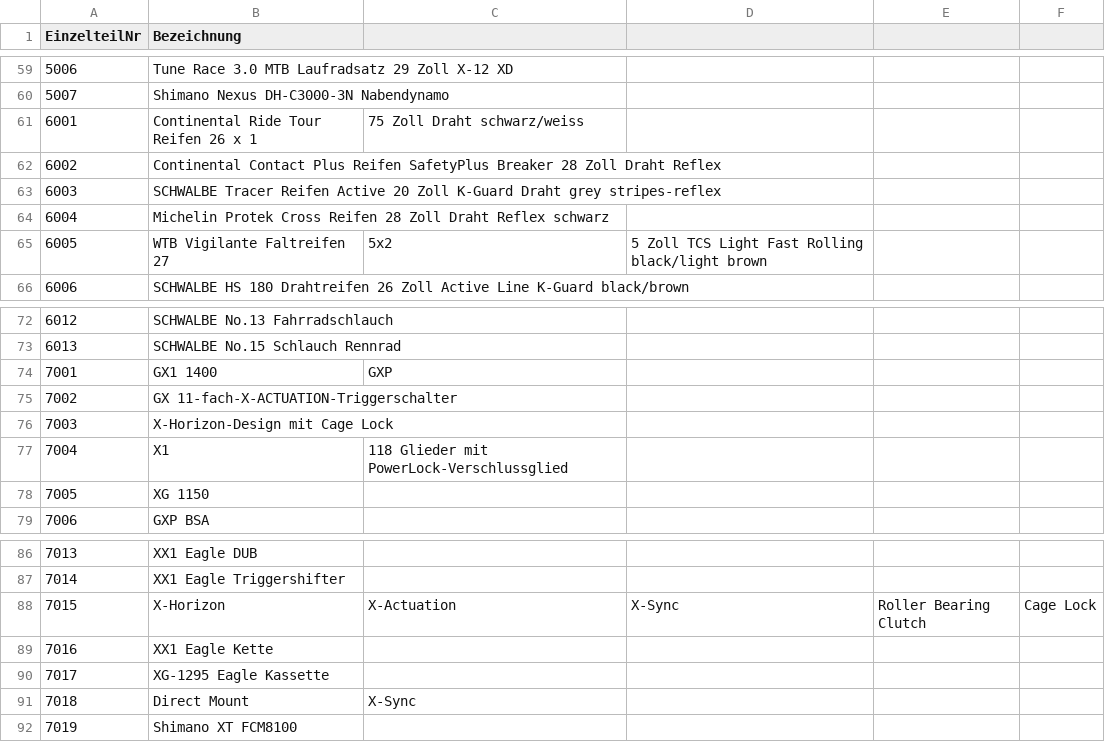
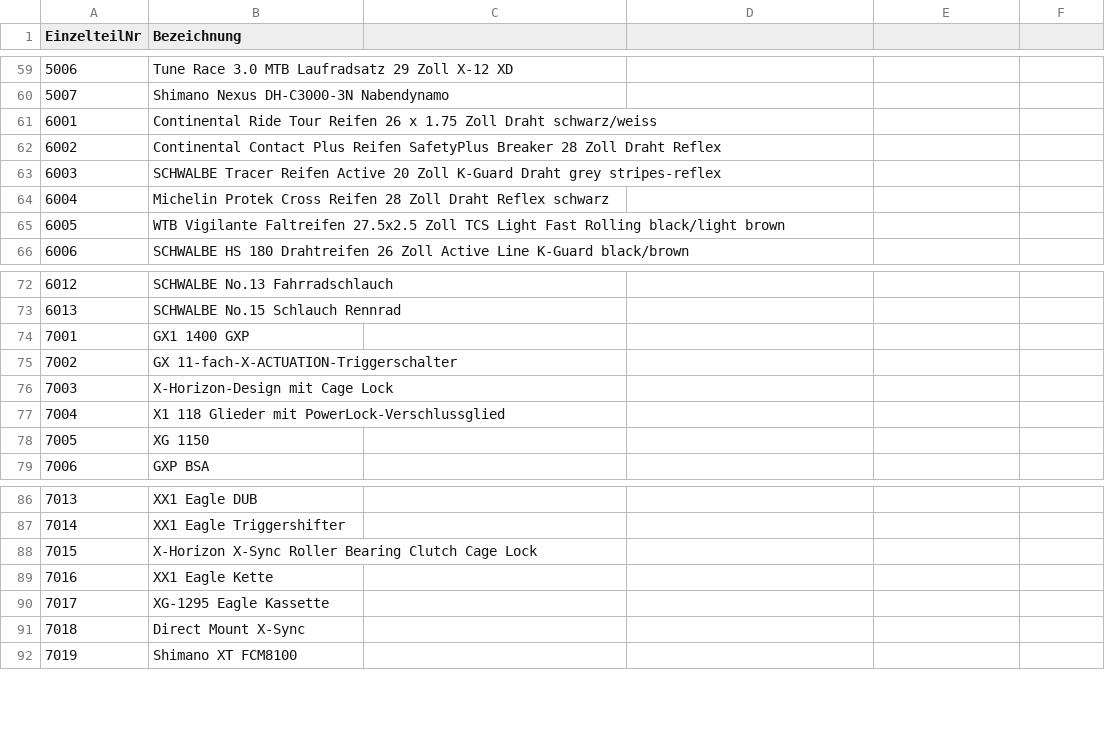
Before and after one commit to suesse-fh-bielefeld/sose20, a CSV file: Bike_DB_APM/Bike_DB/einzelteile.csv, drawn as a sheet; only a part is shown, gaps mark what is left out.

Commit message:
Update einzelteile.csv

```diff
--- a/Bike_DB_APM/Bike_DB/einzelteile.csv
+++ b/Bike_DB_APM/Bike_DB/einzelteile.csv
@@ -60,3 +60,3 @@ EinzelteilNr,Bezeichnung
 5007,Shimano Nexus DH-C3000-3N Nabendynamo
-6001,Continental Ride Tour Reifen 26 x 1,75 Zoll Draht schwarz/weiss
+6001,Continental Ride Tour Reifen 26 x 1.75 Zoll Draht schwarz/weiss
 6002,Continental Contact Plus Reifen SafetyPlus Breaker 28 Zoll Draht Reflex
@@ -64,3 +64,3 @@ EinzelteilNr,Bezeichnung
 6004,Michelin Protek Cross Reifen 28 Zoll Draht Reflex schwarz
-6005,WTB Vigilante Faltreifen 27,5x2,5 Zoll TCS Light Fast Rolling black/light brown
+6005,WTB Vigilante Faltreifen 27.5x2.5 Zoll TCS Light Fast Rolling black/light brown
 6006,SCHWALBE HS 180 Drahtreifen 26 Zoll Active Line K-Guard black/brown
@@ -73,6 +73,6 @@ EinzelteilNr,Bezeichnung
 6013,SCHWALBE No.15 Schlauch Rennrad
-7001,GX1 1400, GXP
+7001,GX1 1400 GXP
 7002,GX 11-fach-X-ACTUATION-Triggerschalter
 7003,X-Horizon-Design mit Cage Lock
-7004,X1, 118 Glieder mit PowerLock-Verschlussglied
+7004,X1 118 Glieder mit PowerLock-Verschlussglied
 7005,XG 1150
@@ -87,6 +87,6 @@ EinzelteilNr,Bezeichnung
 7014,XX1 Eagle Triggershifter
-7015,X-Horizon, X-Actuation, X-Sync, Roller Bearing Clutch, Cage Lock
+7015,X-Horizon X-Sync Roller Bearing Clutch Cage Lock
 7016,XX1 Eagle Kette
 7017,XG-1295 Eagle Kassette
-7018,Direct Mount, X-Sync
+7018,Direct Mount X-Sync
 7019,Shimano XT FCM8100
```
